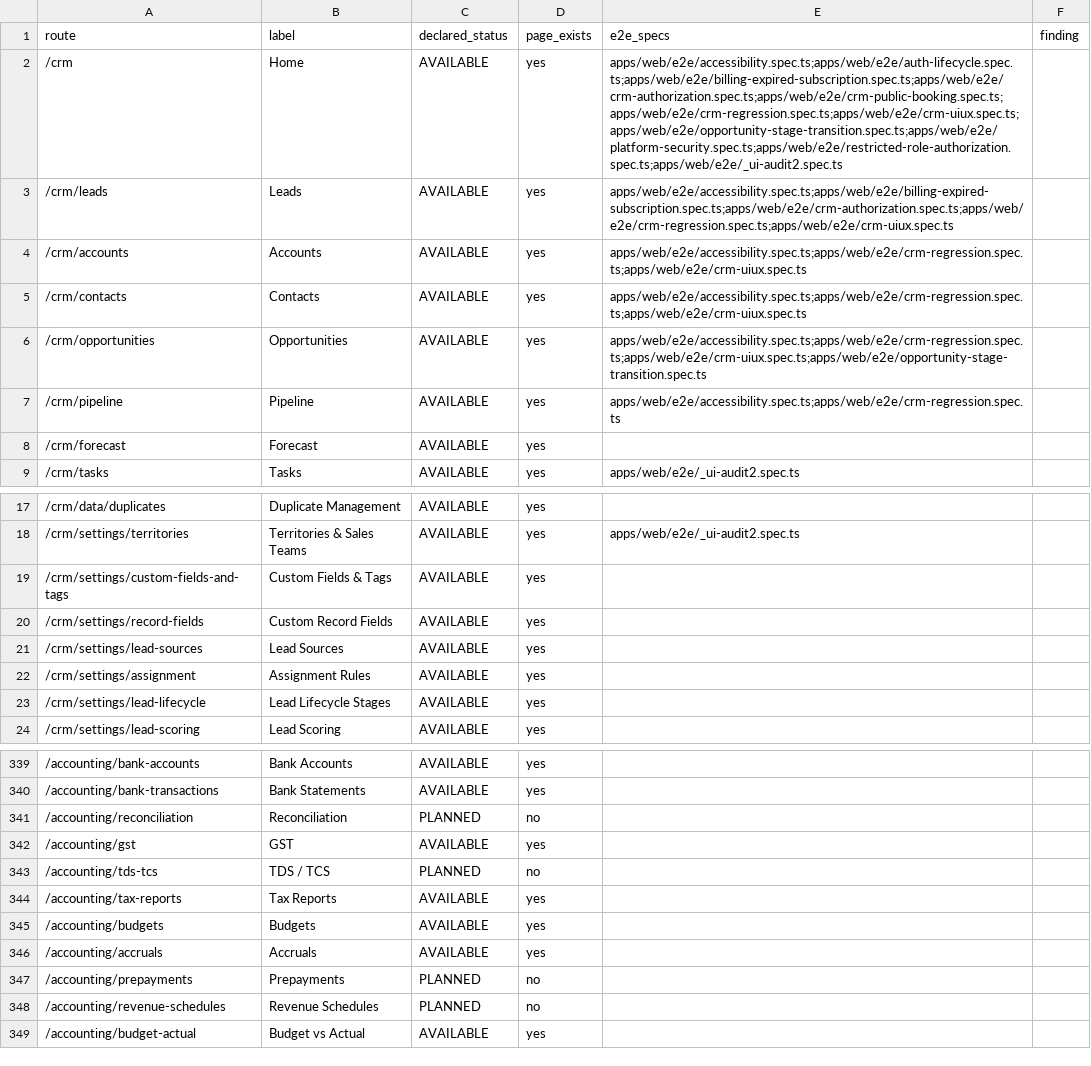
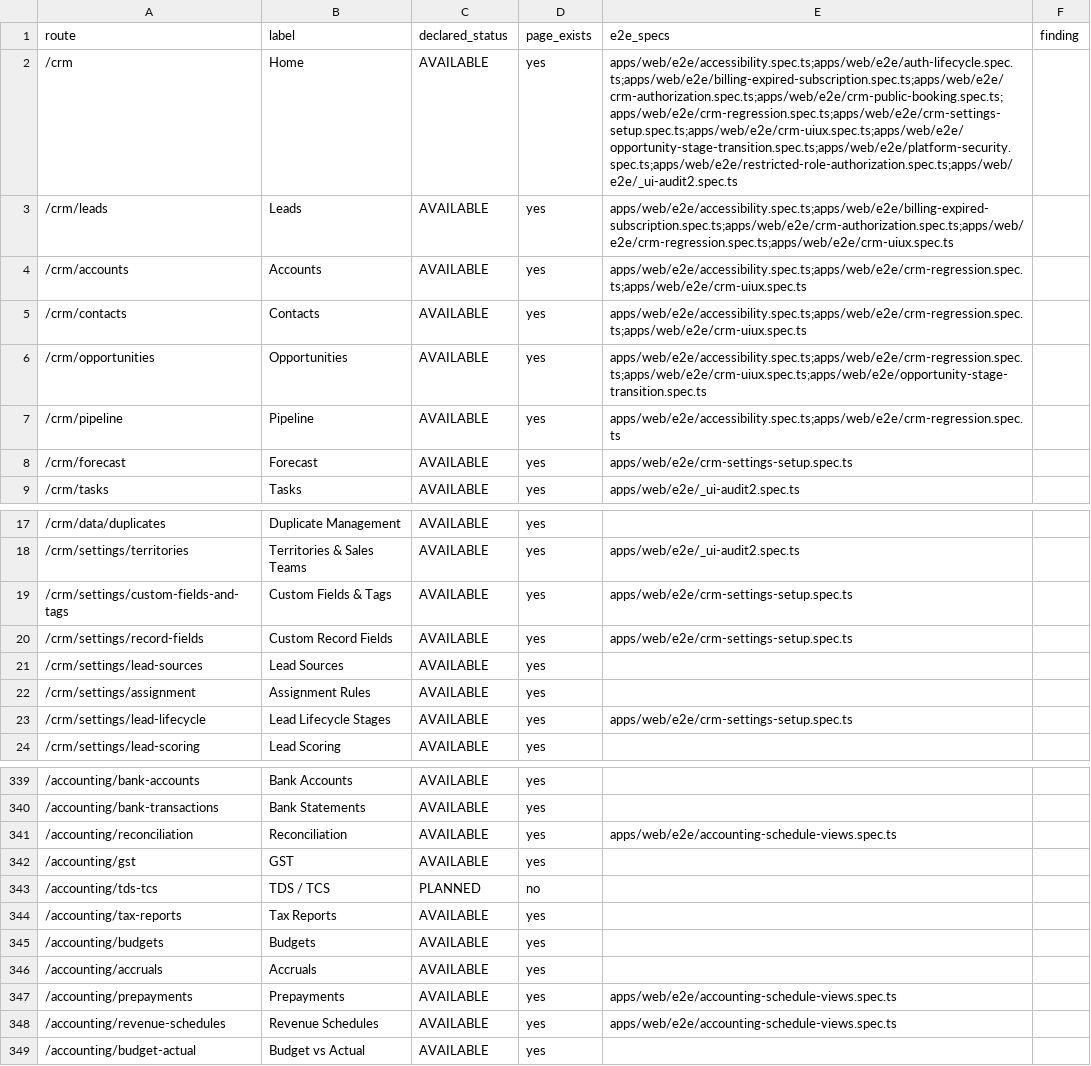
Before and after one commit to vercentlabs/Vercentlabs-erp, a CSV file: docs/implementation/routes.csv, drawn as a sheet; only a part is shown, gaps mark what is left out; the diff covers the shown part only.

```diff
--- a/docs/implementation/routes.csv
+++ b/docs/implementation/routes.csv
@@ -1,3 +1,3 @@
 route,label,declared_status,page_exists,e2e_specs,finding
-/crm,Home,AVAILABLE,yes,apps/web/e2e/accessibility.spec.ts;apps/web/e2e/auth-lifecycle.spec.ts;apps/web/e2e/billing-expired-subscription.spec.ts;apps/web/e2e/crm-authorization.spec.ts;apps/web/e2e/crm-public-booking.spec.ts;apps/web/e2e/crm-regression.spec.ts;apps/web/e2e/crm-uiux.spec.ts;apps/web/e2e/opportunity-stage-transition.spec.ts;apps/web/e2e/platform-security.spec.ts;apps/web/e2e/restricted-role-authorization.spec.ts;apps/web/e2e/_ui-audit2.spec.ts,
+/crm,Home,AVAILABLE,yes,apps/web/e2e/accessibility.spec.ts;apps/web/e2e/auth-lifecycle.spec.ts;apps/web/e2e/billing-expired-subscription.spec.ts;apps/web/e2e/crm-authorization.spec.ts;apps/web/e2e/crm-public-booking.spec.ts;apps/web/e2e/crm-regression.spec.ts;apps/web/e2e/crm-settings-setup.spec.ts;apps/web/e2e/crm-uiux.spec.ts;apps/web/e2e/opportunity-stage-transition.spec.ts;apps/web/e2e/platform-security.spec.ts;apps/web/e2e/restricted-role-authorization.spec.ts;apps/web/e2e/_ui-audit2.spec.ts,
 /crm/leads,Leads,AVAILABLE,yes,apps/web/e2e/accessibility.spec.ts;apps/web/e2e/billing-expired-subscription.spec.ts;apps/web/e2e/crm-authorization.spec.ts;apps/web/e2e/crm-regression.spec.ts;apps/web/e2e/crm-uiux.spec.ts,
@@ -7,3 +7,3 @@ route,label,declared_status,page_exists,e2e_specs,finding
 /crm/pipeline,Pipeline,AVAILABLE,yes,apps/web/e2e/accessibility.spec.ts;apps/web/e2e/crm-regression.spec.ts,
-/crm/forecast,Forecast,AVAILABLE,yes,,
+/crm/forecast,Forecast,AVAILABLE,yes,apps/web/e2e/crm-settings-setup.spec.ts,
 /crm/tasks,Tasks,AVAILABLE,yes,apps/web/e2e/_ui-audit2.spec.ts,
@@ -18,7 +18,7 @@ route,label,declared_status,page_exists,e2e_specs,finding
 /crm/settings/territories,Territories & Sales Teams,AVAILABLE,yes,apps/web/e2e/_ui-audit2.spec.ts,
-/crm/settings/custom-fields-and-tags,Custom Fields & Tags,AVAILABLE,yes,,
-/crm/settings/record-fields,Custom Record Fields,AVAILABLE,yes,,
+/crm/settings/custom-fields-and-tags,Custom Fields & Tags,AVAILABLE,yes,apps/web/e2e/crm-settings-setup.spec.ts,
+/crm/settings/record-fields,Custom Record Fields,AVAILABLE,yes,apps/web/e2e/crm-settings-setup.spec.ts,
 /crm/settings/lead-sources,Lead Sources,AVAILABLE,yes,,
 /crm/settings/assignment,Assignment Rules,AVAILABLE,yes,,
-/crm/settings/lead-lifecycle,Lead Lifecycle Stages,AVAILABLE,yes,,
+/crm/settings/lead-lifecycle,Lead Lifecycle Stages,AVAILABLE,yes,apps/web/e2e/crm-settings-setup.spec.ts,
 /crm/settings/lead-scoring,Lead Scoring,AVAILABLE,yes,,
@@ -340,3 +340,3 @@ route,label,declared_status,page_exists,e2e_specs,finding
 /accounting/bank-transactions,Bank Statements,AVAILABLE,yes,,
-/accounting/reconciliation,Reconciliation,PLANNED,no,,
+/accounting/reconciliation,Reconciliation,AVAILABLE,yes,apps/web/e2e/accounting-schedule-views.spec.ts,
 /accounting/gst,GST,AVAILABLE,yes,,
@@ -346,4 +346,4 @@ route,label,declared_status,page_exists,e2e_specs,finding
 /accounting/accruals,Accruals,AVAILABLE,yes,,
-/accounting/prepayments,Prepayments,PLANNED,no,,
-/accounting/revenue-schedules,Revenue Schedules,PLANNED,no,,
+/accounting/prepayments,Prepayments,AVAILABLE,yes,apps/web/e2e/accounting-schedule-views.spec.ts,
+/accounting/revenue-schedules,Revenue Schedules,AVAILABLE,yes,apps/web/e2e/accounting-schedule-views.spec.ts,
 /accounting/budget-actual,Budget vs Actual,AVAILABLE,yes,,
```
Also changed, not shown: 1 edited cell elsewhere in this file, 11 other files.
